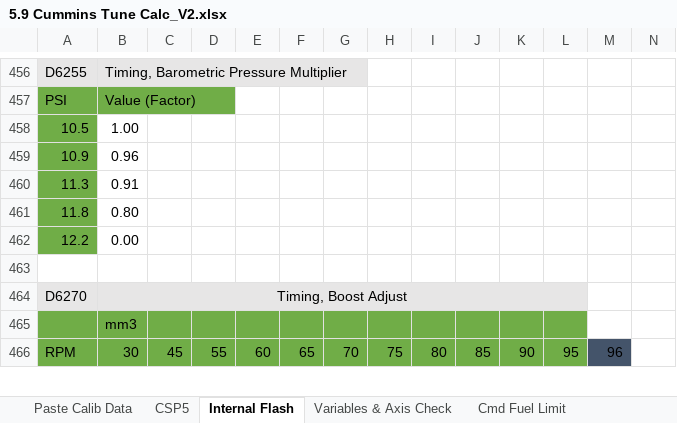
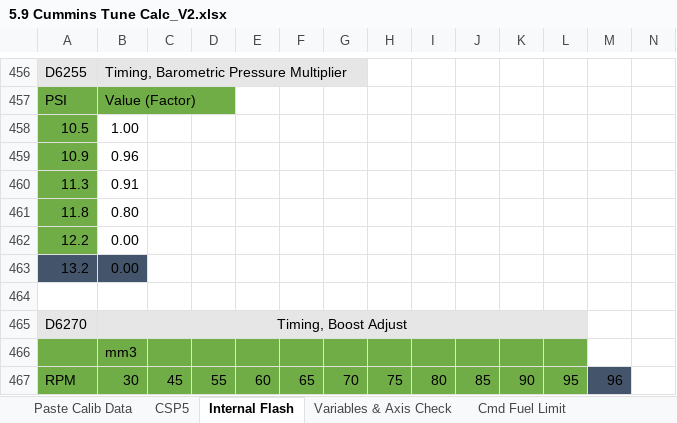
Before and after one commit to akudlacek/cummins_tuning_calc, an Excel workbook: 5.9 Cummins Tune Calc_V2.xlsx, sheet Internal Flash, drawn as a sheet; only a part is shown, gaps mark what is left out; values as stored, in another font and other column widths than the file's, no borders; conditional formats not drawn; rows hold the shown columns only; the diff names each change by its address in the sheet, - before the commit and + after, or states it on an @@ line.

```diff
--- a/5.9 Cummins Tune Calc_V2.xlsx (sheet Internal Flash)
+++ b/5.9 Cummins Tune Calc_V2.xlsx (sheet Internal Flash)
+row 463: 13.2 | 0.00
```
Also changed, not shown: sheet Main Injection Calc, sheet Cmd Fuel Limit, sheet Variables & Axis Check, formulas that keep their value.
